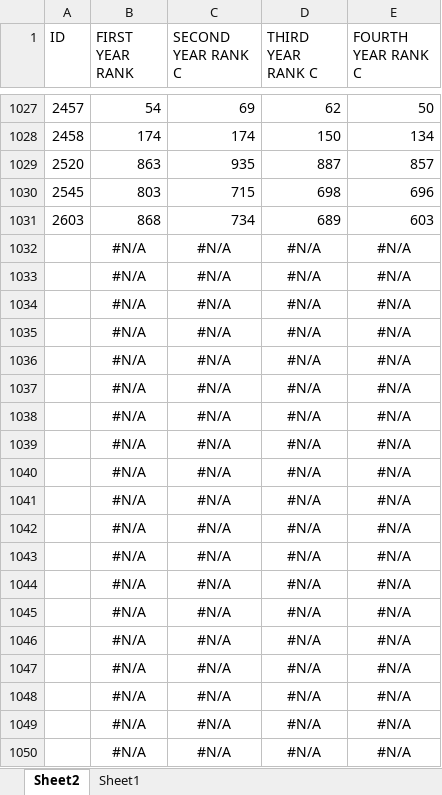
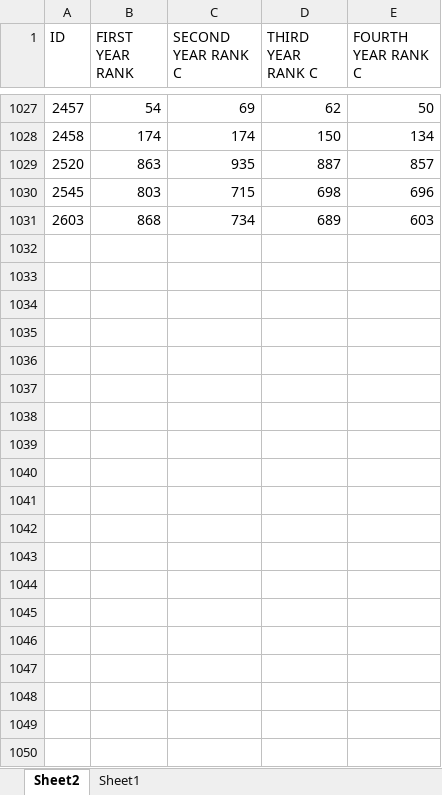
Before and after one commit to abdohamdii700-coder/project-y, an Excel workbook: data.xlsx, sheet Sheet2, drawn as a sheet; only a part is shown, gaps mark what is left out; values as stored, in another font and other column widths than the file's, no borders; the diff covers the shown part only; the diff names each change by its address in the sheet, - before the commit and + after, or states it on an @@ line.

```diff
--- a/data.xlsx (sheet Sheet2)
+++ b/data.xlsx (sheet Sheet2)
-row 1032:  | #N/A | #N/A | #N/A | #N/A
-row 1033:  | #N/A | #N/A | #N/A | #N/A
-row 1034:  | #N/A | #N/A | #N/A | #N/A
-row 1035:  | #N/A | #N/A | #N/A | #N/A
-row 1036:  | #N/A | #N/A | #N/A | #N/A
-row 1037:  | #N/A | #N/A | #N/A | #N/A
-row 1038:  | #N/A | #N/A | #N/A | #N/A
-row 1039:  | #N/A | #N/A | #N/A | #N/A
-row 1040:  | #N/A | #N/A | #N/A | #N/A
-row 1041:  | #N/A | #N/A | #N/A | #N/A
-row 1042:  | #N/A | #N/A | #N/A | #N/A
-row 1043:  | #N/A | #N/A | #N/A | #N/A
-row 1044:  | #N/A | #N/A | #N/A | #N/A
-row 1045:  | #N/A | #N/A | #N/A | #N/A
-row 1046:  | #N/A | #N/A | #N/A | #N/A
-row 1047:  | #N/A | #N/A | #N/A | #N/A
-row 1048:  | #N/A | #N/A | #N/A | #N/A
-row 1049:  | #N/A | #N/A | #N/A | #N/A
-row 1050:  | #N/A | #N/A | #N/A | #N/A
```
Also changed, not shown: 65 removed rows elsewhere in this sheet, sheet Sheet1.
